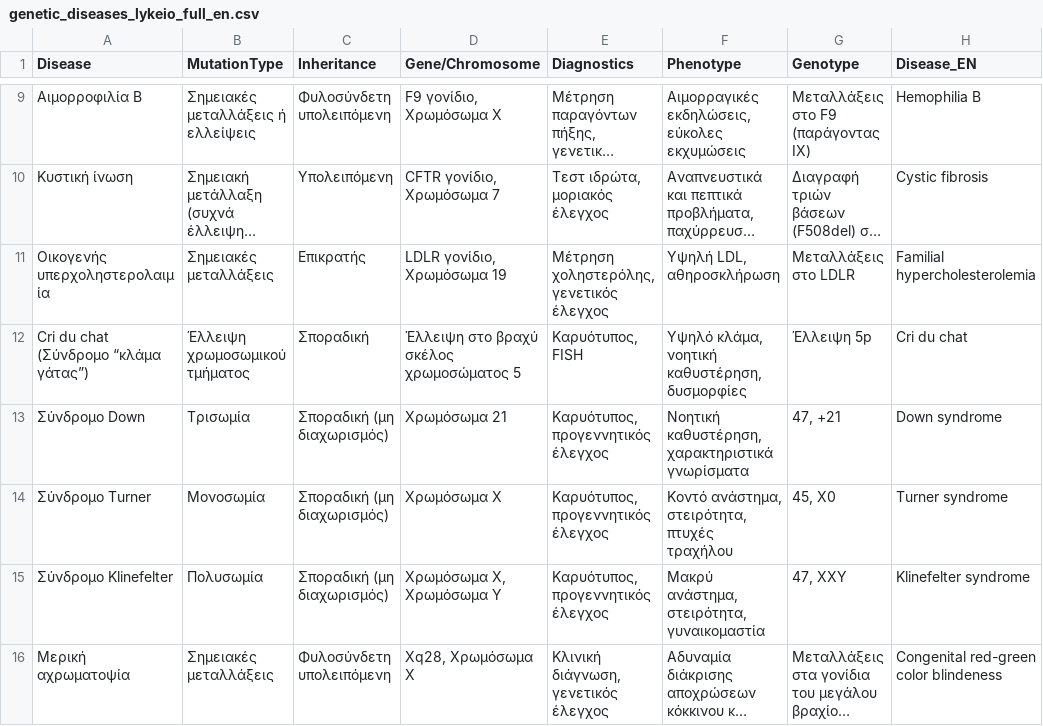
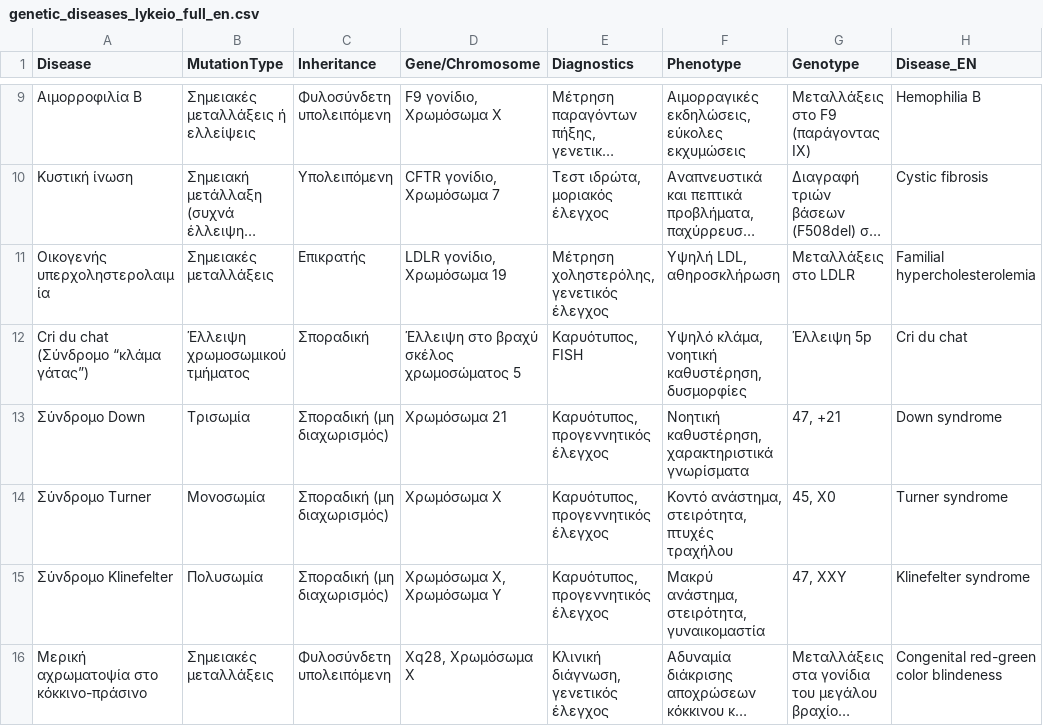
Before and after one commit to samarast-svg/genetic_diseases_app, a CSV file: genetic_diseases_lykeio_full_en.csv, drawn as a sheet; only a part is shown, gaps mark what is left out; long unchanged cells end in …; the diff names each change by its address in the sheet, - before the commit and + after, or states it on an @@ line.

Commit message:
Update genetic_diseases_lykeio_full_en.csv

```diff
--- a/genetic_diseases_lykeio_full_en.csv
+++ b/genetic_diseases_lykeio_full_en.csv
-A16 (Disease): Μερική αχρωματοψία
+A16 (Disease): Μερική αχρωματοψία στο κόκκινο-πράσινο
```
